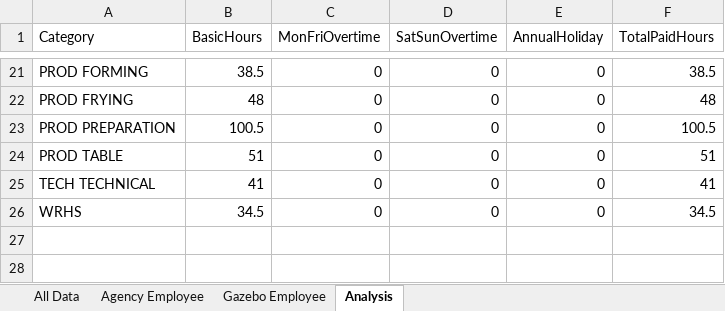
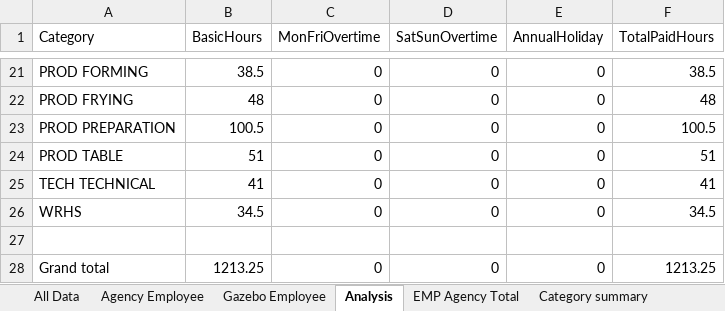
Before and after one commit to go-utsav/gazebo_hr, an Excel workbook: weekly_sample_output.xlsx, sheet Analysis, drawn as a sheet; only a part is shown, gaps mark what is left out; values as stored, in another font and other column widths than the file's, no borders; the diff names each change by its address in the sheet, - before the commit and + after, or states it on an @@ line.

```diff
--- a/weekly_sample_output.xlsx (sheet Analysis)
+++ b/weekly_sample_output.xlsx (sheet Analysis)
+sheet tab: EMP Agency Total
+sheet tab: Category summary
+row 27: (empty)
+row 28: Grand total | 1213.25 | 0 | 0 | 0 | 1213.25
```
Also changed, not shown: sheet All Data, sheet Gazebo Employee, sheet Agency Employee, other sheet tabs, 2 other files.
